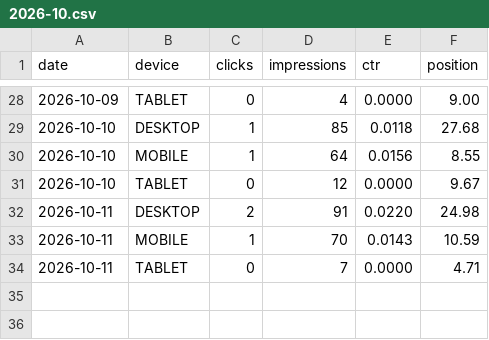
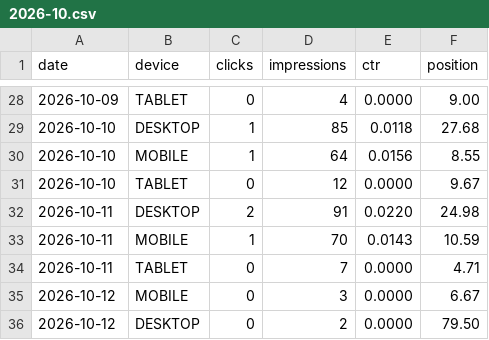
Before and after one commit to thanhnt1910/gsc-data, a CSV file: data/devices/2026-10.csv, drawn as a sheet; only a part is shown, gaps mark what is left out.

```diff
--- a/data/devices/2026-10.csv
+++ b/data/devices/2026-10.csv
@@ -34 +34,3 @@ date,device,clicks,impressions,ctr,position
 2026-10-11,TABLET,0,7,0.0000,4.71
+2026-10-12,MOBILE,0,3,0.0000,6.67
+2026-10-12,DESKTOP,0,2,0.0000,79.50
```
Also changed, not shown: data/countries/2026-10.csv, data/ga4/channels/2026-10.csv, 10 other files.
